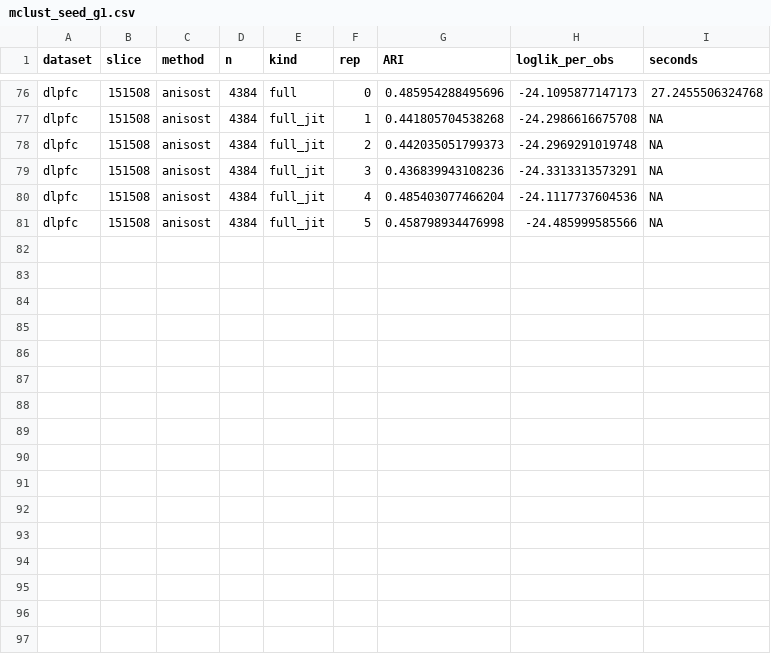
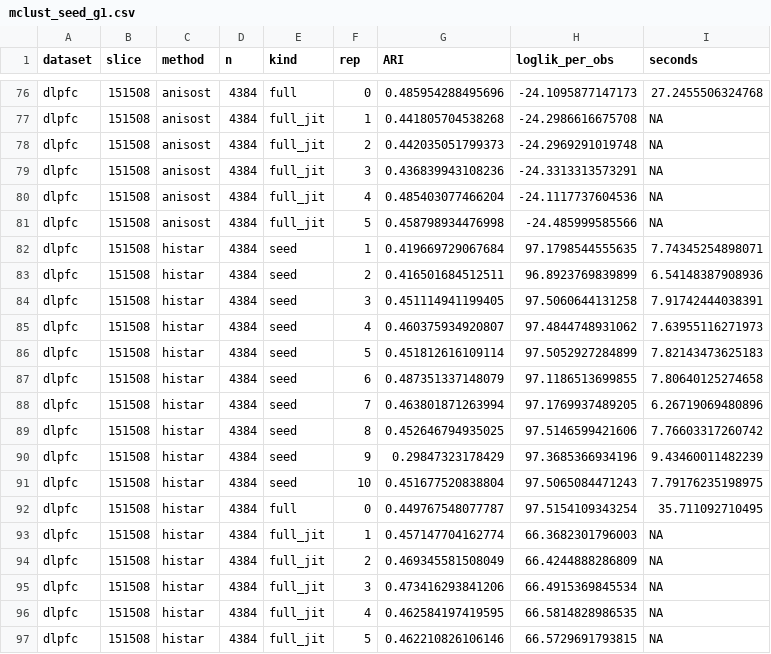
Before and after one commit to bkpaulvt-dev/Spatial, a CSV file: results/mclust_seed_g1.csv, drawn as a sheet; only a part is shown, gaps mark what is left out.

```diff
--- a/results/mclust_seed_g1.csv
+++ b/results/mclust_seed_g1.csv
@@ -81 +81,17 @@
 "dlpfc","151508","anisost",4384,"full_jit",5,0.458798934476998,-24.485999585566,NA
+"dlpfc","151508","histar",4384,"seed",1,0.419669729067684,97.1798544555635,7.74345254898071
+"dlpfc","151508","histar",4384,"seed",2,0.416501684512511,96.8923769839899,6.54148387908936
+"dlpfc","151508","histar",4384,"seed",3,0.451114941199405,97.5060644131258,7.91742444038391
+"dlpfc","151508","histar",4384,"seed",4,0.460375934920807,97.4844748931062,7.63955116271973
+"dlpfc","151508","histar",4384,"seed",5,0.451812616109114,97.5052927284899,7.82143473625183
+"dlpfc","151508","histar",4384,"seed",6,0.487351337148079,97.1186513699855,7.80640125274658
+"dlpfc","151508","histar",4384,"seed",7,0.463801871263994,97.1769937489205,6.26719069480896
+"dlpfc","151508","histar",4384,"seed",8,0.452646794935025,97.5146599421606,7.76603317260742
+"dlpfc","151508","histar",4384,"seed",9,0.29847323178429,97.3685366934196,9.43460011482239
+"dlpfc","151508","histar",4384,"seed",10,0.451677520838804,97.5065084471243,7.79176235198975
+"dlpfc","151508","histar",4384,"full",0,0.449767548077787,97.5154109343254,35.711092710495
+"dlpfc","151508","histar",4384,"full_jit",1,0.457147704162774,66.3682301796003,NA
+"dlpfc","151508","histar",4384,"full_jit",2,0.469345581508049,66.4244888286809,NA
+"dlpfc","151508","histar",4384,"full_jit",3,0.473416293841206,66.4915369845534,NA
+"dlpfc","151508","histar",4384,"full_jit",4,0.462584197419595,66.5814828986535,NA
+"dlpfc","151508","histar",4384,"full_jit",5,0.462210826106146,66.5729691793815,NA
```
Also changed, not shown: results/mclust_seed_g2.csv, results/mclust_seed_g3.csv, 3 other files.
